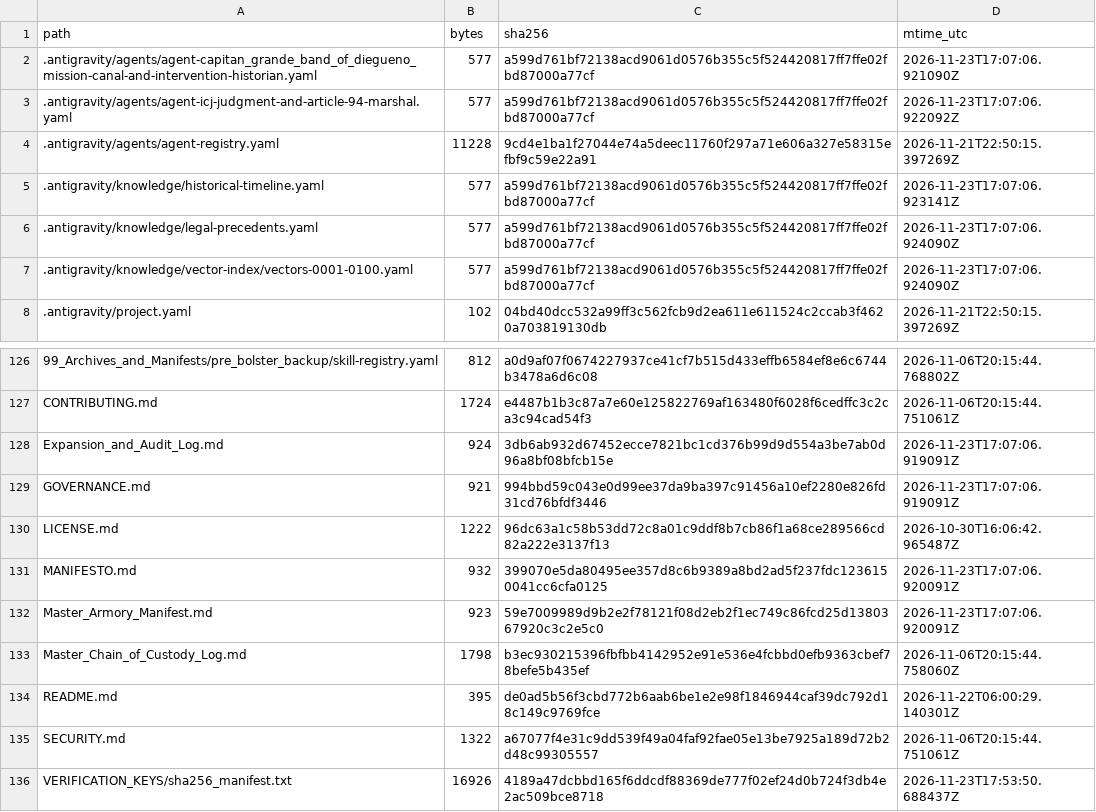
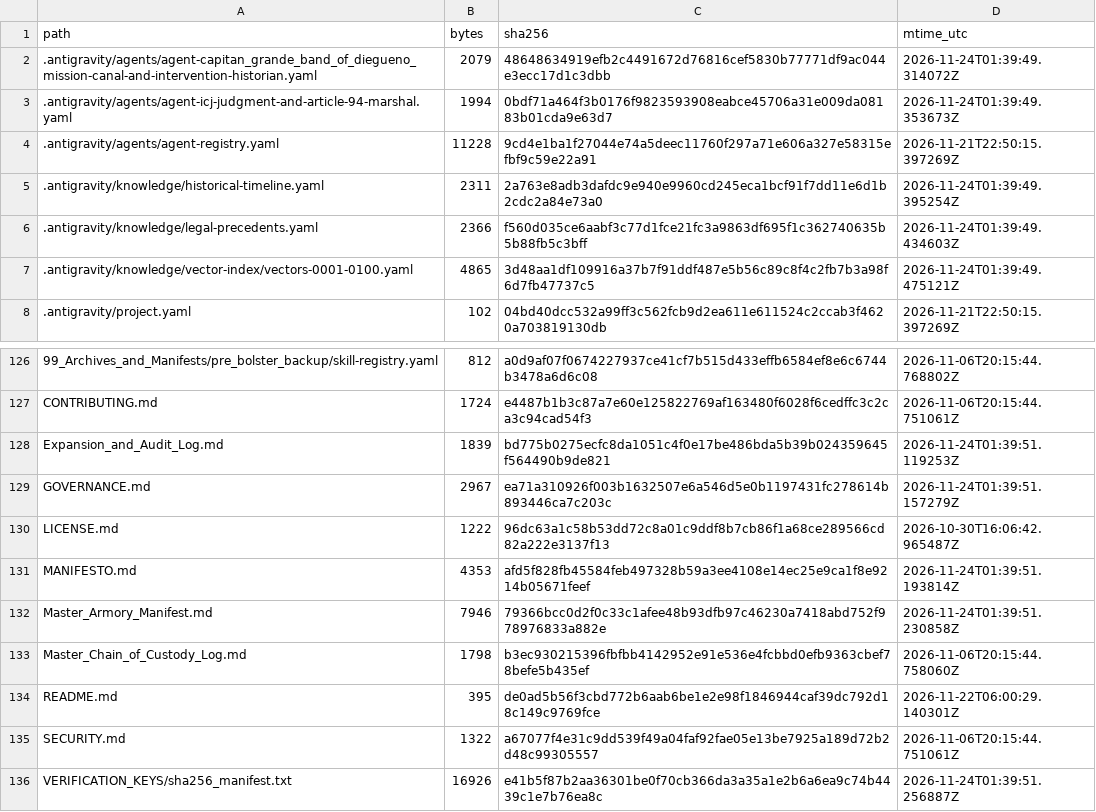
Before and after one commit to GlobalRestitutionAlliance/turtle-island-us-ca-capitan-grande-band-of-diegueno-mission--master-litigation, a CSV file: 99_Archives_and_Manifests/MANIFEST_SHA256.csv, drawn as a sheet; only a part is shown, gaps mark what is left out; the diff covers the shown part only.

```diff
--- a/99_Archives_and_Manifests/MANIFEST_SHA256.csv
+++ b/99_Archives_and_Manifests/MANIFEST_SHA256.csv
@@ -1,8 +1,8 @@
 path,bytes,sha256,mtime_utc
-.antigravity/agents/agent-capitan_grande_band_of_diegueno_mission-canal-and-intervention-historian.yaml,577,a599d761bf72138acd9061d0576b355c5f524420817ff7ffe02fbd87000a77cf,2026-11-23T17:07:06.921090Z
-.antigravity/agents/agent-icj-judgment-and-article-94-marshal.yaml,577,a599d761bf72138acd9061d0576b355c5f524420817ff7ffe02fbd87000a77cf,2026-11-23T17:07:06.922092Z
+.antigravity/agents/agent-capitan_grande_band_of_diegueno_mission-canal-and-intervention-historian.yaml,2079,48648634919efb2c4491672d76816cef5830b77771df9ac044e3ecc17d1c3dbb,2026-11-24T01:39:49.314072Z
+.antigravity/agents/agent-icj-judgment-and-article-94-marshal.yaml,1994,0bdf71a464f3b0176f9823593908eabce45706a31e009da08183b01cda9e63d7,2026-11-24T01:39:49.353673Z
 .antigravity/agents/agent-registry.yaml,11228,9cd4e1ba1f27044e74a5deec11760f297a71e606a327e58315efbf9c59e22a91,2026-11-21T22:50:15.397269Z
-.antigravity/knowledge/historical-timeline.yaml,577,a599d761bf72138acd9061d0576b355c5f524420817ff7ffe02fbd87000a77cf,2026-11-23T17:07:06.923141Z
-.antigravity/knowledge/legal-precedents.yaml,577,a599d761bf72138acd9061d0576b355c5f524420817ff7ffe02fbd87000a77cf,2026-11-23T17:07:06.924090Z
-.antigravity/knowledge/vector-index/vectors-0001-0100.yaml,577,a599d761bf72138acd9061d0576b355c5f524420817ff7ffe02fbd87000a77cf,2026-11-23T17:07:06.924090Z
+.antigravity/knowledge/historical-timeline.yaml,2311,2a763e8adb3dafdc9e940e9960cd245eca1bcf91f7dd11e6d1b2cdc2a84e73a0,2026-11-24T01:39:49.395254Z
+.antigravity/knowledge/legal-precedents.yaml,2366,f560d035ce6aabf3c77d1fce21fc3a9863df695f1c362740635b5b88fb5c3bff,2026-11-24T01:39:49.434603Z
+.antigravity/knowledge/vector-index/vectors-0001-0100.yaml,4865,3d48aa1df109916a37b7f91ddf487e5b56c89c8f4c2fb7b3a98f6d7fb47737c5,2026-11-24T01:39:49.475121Z
 .antigravity/project.yaml,102,04bd40dcc532a99ff3c562fcb9d2ea611e611524c2ccab3f4620a703819130db,2026-11-21T22:50:15.397269Z
@@ -127,7 +127,7 @@ path,bytes,sha256,mtime_utc
 CONTRIBUTING.md,1724,e4487b1b3c87a7e60e125822769af163480f6028f6cedffc3c2ca3c94cad54f3,2026-11-06T20:15:44.751061Z
-Expansion_and_Audit_Log.md,924,3db6ab932d67452ecce7821bc1cd376b99d9d554a3be7ab0d96a8bf08bfcb15e,2026-11-23T17:07:06.919091Z
-GOVERNANCE.md,921,994bbd59c043e0d99ee37da9ba397c91456a10ef2280e826fd31cd76bfdf3446,2026-11-23T17:07:06.919091Z
+Expansion_and_Audit_Log.md,1839,bd775b0275ecfc8da1051c4f0e17be486bda5b39b024359645f564490b9de821,2026-11-24T01:39:51.119253Z
+GOVERNANCE.md,2967,ea71a310926f003b1632507e6a546d5e0b1197431fc278614b893446ca7c203c,2026-11-24T01:39:51.157279Z
 LICENSE.md,1222,96dc63a1c58b53dd72c8a01c9ddf8b7cb86f1a68ce289566cd82a222e3137f13,2026-10-30T16:06:42.965487Z
-MANIFESTO.md,932,399070e5da80495ee357d8c6b9389a8bd2ad5f237fdc1236150041cc6cfa0125,2026-11-23T17:07:06.920091Z
-Master_Armory_Manifest.md,923,59e7009989d9b2e2f78121f08d2eb2f1ec749c86fcd25d1380367920c3c2e5c0,2026-11-23T17:07:06.920091Z
+MANIFESTO.md,4353,afd5f828fb45584feb497328b59a3ee4108e14ec25e9ca1f8e9214b05671feef,2026-11-24T01:39:51.193814Z
+Master_Armory_Manifest.md,7946,79366bcc0d2f0c33c1afee48b93dfb97c46230a7418abd752f978976833a882e,2026-11-24T01:39:51.230858Z
 Master_Chain_of_Custody_Log.md,1798,b3ec930215396fbfbb4142952e91e536e4fcbbd0efb9363cbef78befe5b435ef,2026-11-06T20:15:44.758060Z
@@ -135,2 +135,2 @@ README.md,395,de0ad5b56f3cbd772b6aab6be1e2e98f1846944caf39dc792d18c149c9769fce,2
 SECURITY.md,1322,a67077f4e31c9dd539f49a04faf92fae05e13be7925a189d72b2d48c99305557,2026-11-06T20:15:44.751061Z
-VERIFICATION_KEYS/sha256_manifest.txt,16926,4189a47dcbbd165f6ddcdf88369de777f02ef24d0b724f3db4e2ac509bce8718,2026-11-23T17:53:50.688437Z
+VERIFICATION_KEYS/sha256_manifest.txt,16926,e41b5f87b2aa36301be0f70cb366da3a35a1e2b6a6ea9c74b4439c1e7b76ea8c,2026-11-24T01:39:51.256887Z
```
Also changed, not shown: 81 edited cells elsewhere in this file, 37 other files.
